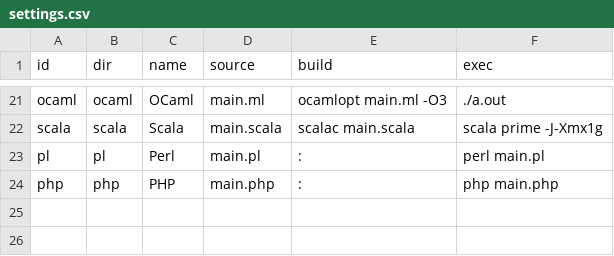
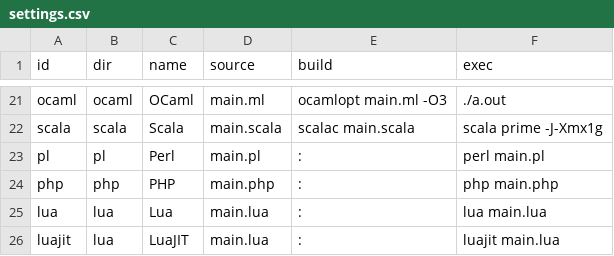
Before and after one commit to boletales/which-lang-to-learn, a CSV file: settings.csv, drawn as a sheet; only a part is shown, gaps mark what is left out; the diff names each change by its address in the sheet, - before the commit and + after, or states it on an @@ line.

```diff
--- a/settings.csv
+++ b/settings.csv
+row 25: lua | lua | Lua | main.lua | : | lua main.lua
+row 26: luajit | lua | LuaJIT | main.lua | : | luajit main.lua
```
Also changed, not shown: 2 other files.
